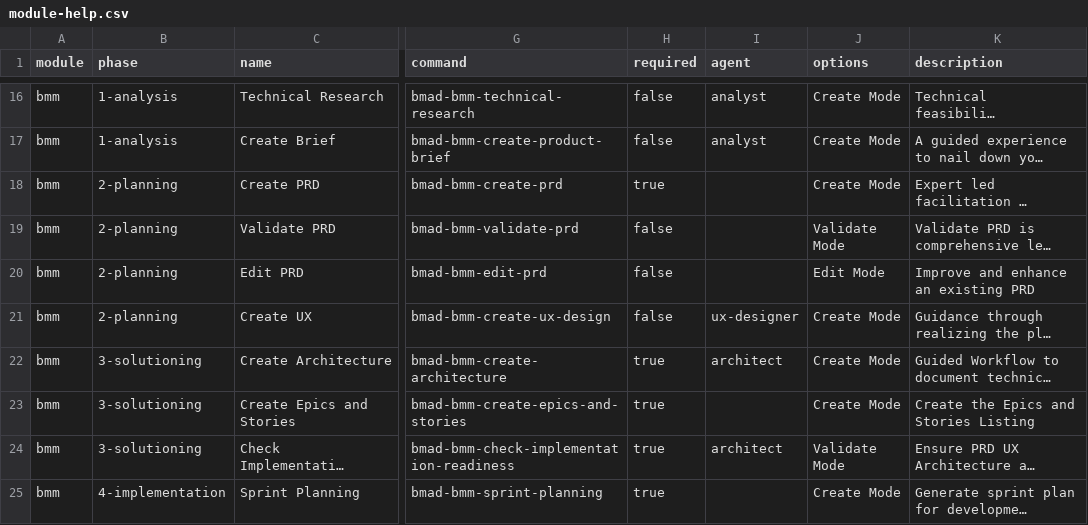
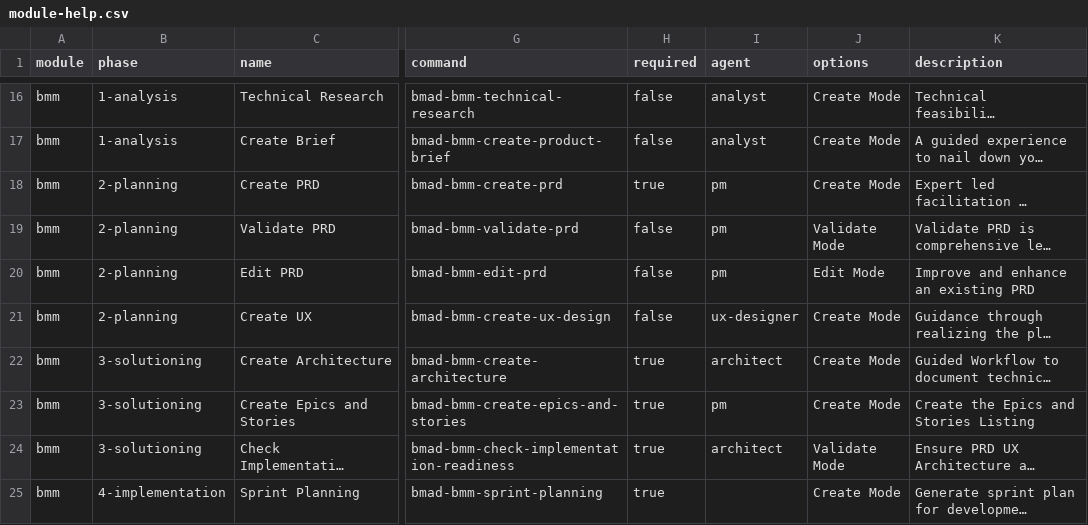
Before and after one commit to bmad-code-org/BMAD-METHOD, a CSV file: src/bmm/module-help.csv, drawn as a sheet; only a part is shown, gaps mark what is left out; long unchanged cells end in …; the diff names each change by its address in the sheet, - before the commit and + after, or states it on an @@ line.

Commit message:
fix(agents): restore PM agent — not a phase-4 agent
PM owns phase 2-3 workflows (Create/Validate/Edit PRD, Create Epics).
Restore compiled skill directory, skill manifest entry, and
module-help agent column values.

```diff
--- a/src/bmm/module-help.csv
+++ b/src/bmm/module-help.csv
-I18:I20 (agent): (empty)
+I18:I20 (agent): pm
-I23 (agent): (empty)
+I23 (agent): pm
```
Also changed, not shown: 4 other files.
